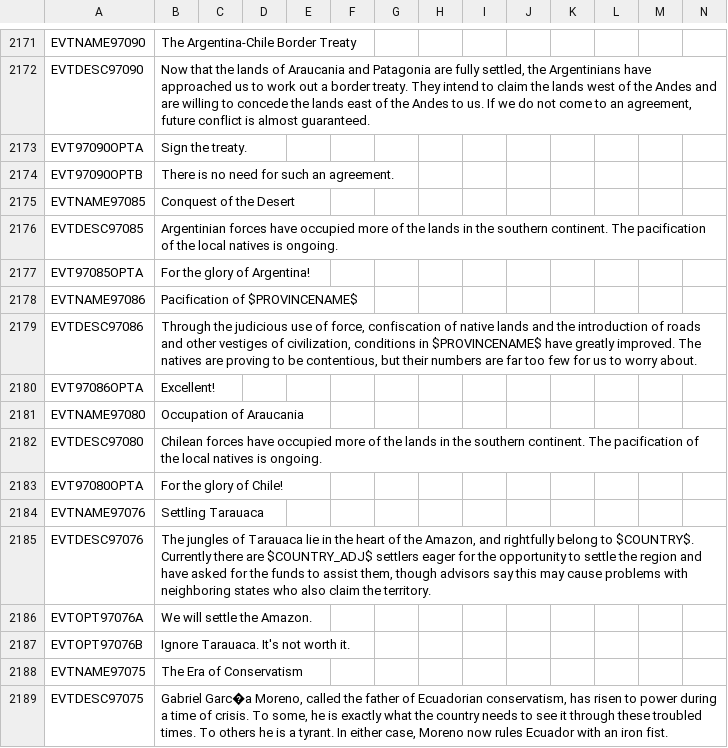
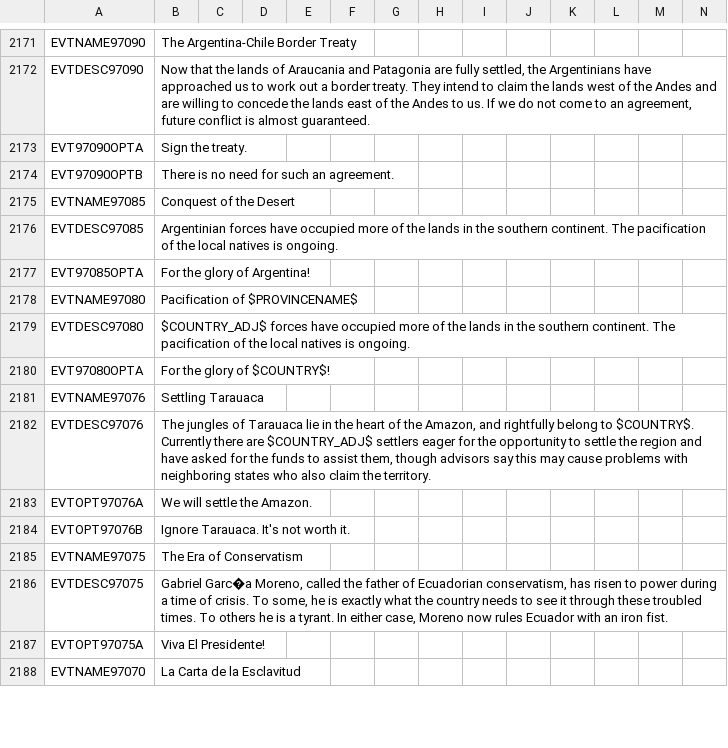
Before and after one commit to Nivaturimika/AHMP, a CSV file: AHPM_MP/localisation/00_HPM_events.csv, drawn as a sheet; only a part is shown, gaps mark what is left out; the shorter side is filled out with more unchanged rows.

Commit message:
better argentina/chile flavor

```diff
--- a/AHPM_MP/localisation/00_HPM_events.csv
+++ b/AHPM_MP/localisation/00_HPM_events.csv
@@ -2177,8 +2177,5 @@ EVTDESC97085;Argentinian forces have occupied more of the lands in the southern
 EVT97085OPTA;For the glory of Argentina!;;;;;;;;;;;;;
-EVTNAME97086;Pacification of $PROVINCENAME$;;;;;;;;;;;;;
-EVTDESC97086;Through the judicious use of force, confiscation of native lands and the introduction of roads and other vestiges of civilization, conditions in $PROVINCENAME$ have greatly improved. The natives are proving to be contentious, but their numbers are far too few for us to worry about.;;;;;;;;;;;;;
-EVT97086OPTA;Excellent!;;;;;;;;;;;;;
-EVTNAME97080;Occupation of Araucania;;;;;;;;;;;;;
-EVTDESC97080;Chilean forces have occupied more of the lands in the southern continent. The pacification of the local natives is ongoing.;;;;;;;;;;;;;
-EVT97080OPTA;For the glory of Chile!;;;;;;;;;;;;;
+EVTNAME97080;Pacification of $PROVINCENAME$;;;;;;;;;;;;;
+EVTDESC97080;$COUNTRY_ADJ$ forces have occupied more of the lands in the southern continent. The pacification of the local natives is ongoing.;;;;;;;;;;;;;
+EVT97080OPTA;For the glory of $COUNTRY$!;;;;;;;;;;;;;
 EVTNAME97076;Settling Tarauaca;;;;;;;;;;;;;
```
Also changed, not shown: 5 other files.
